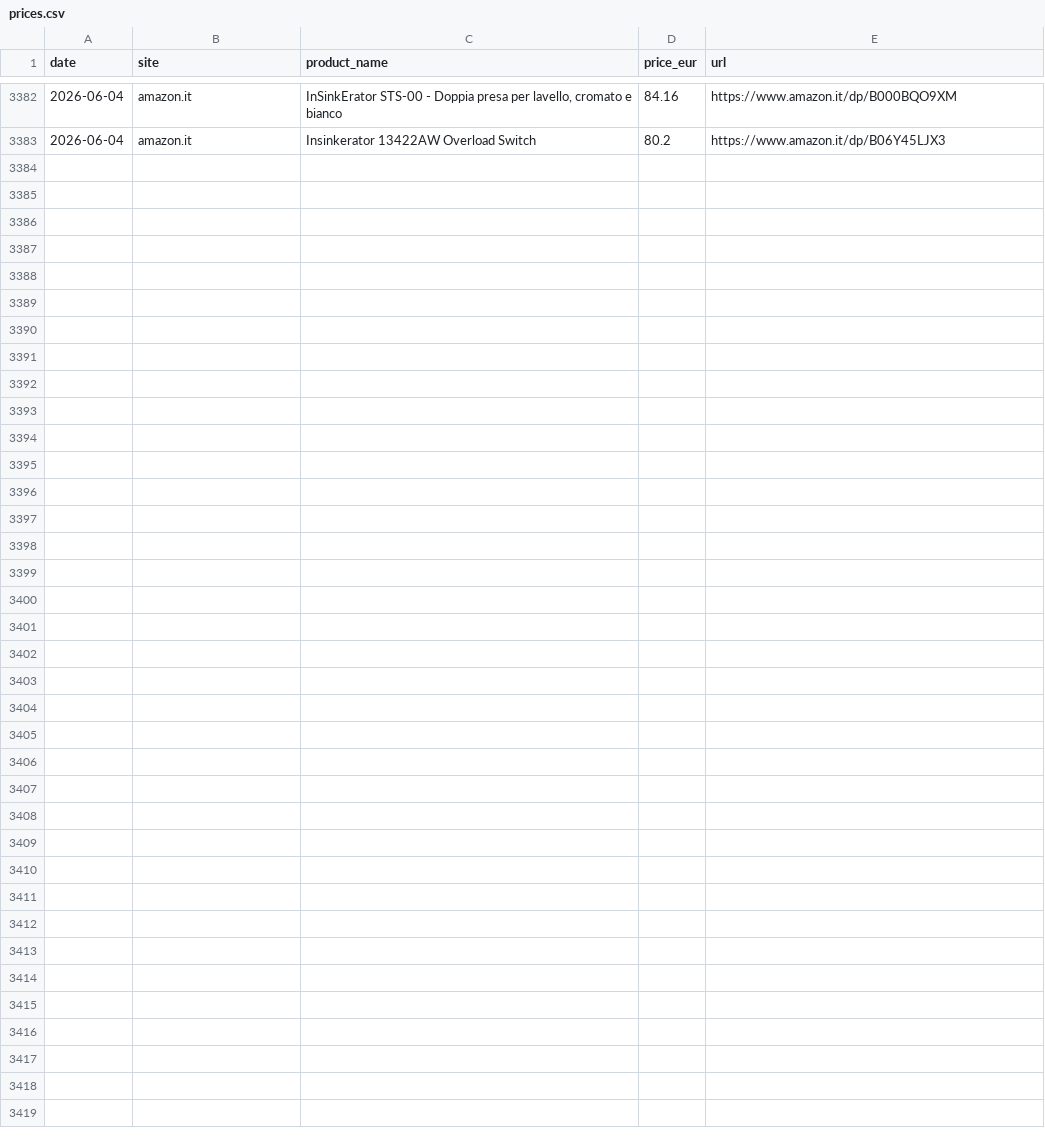
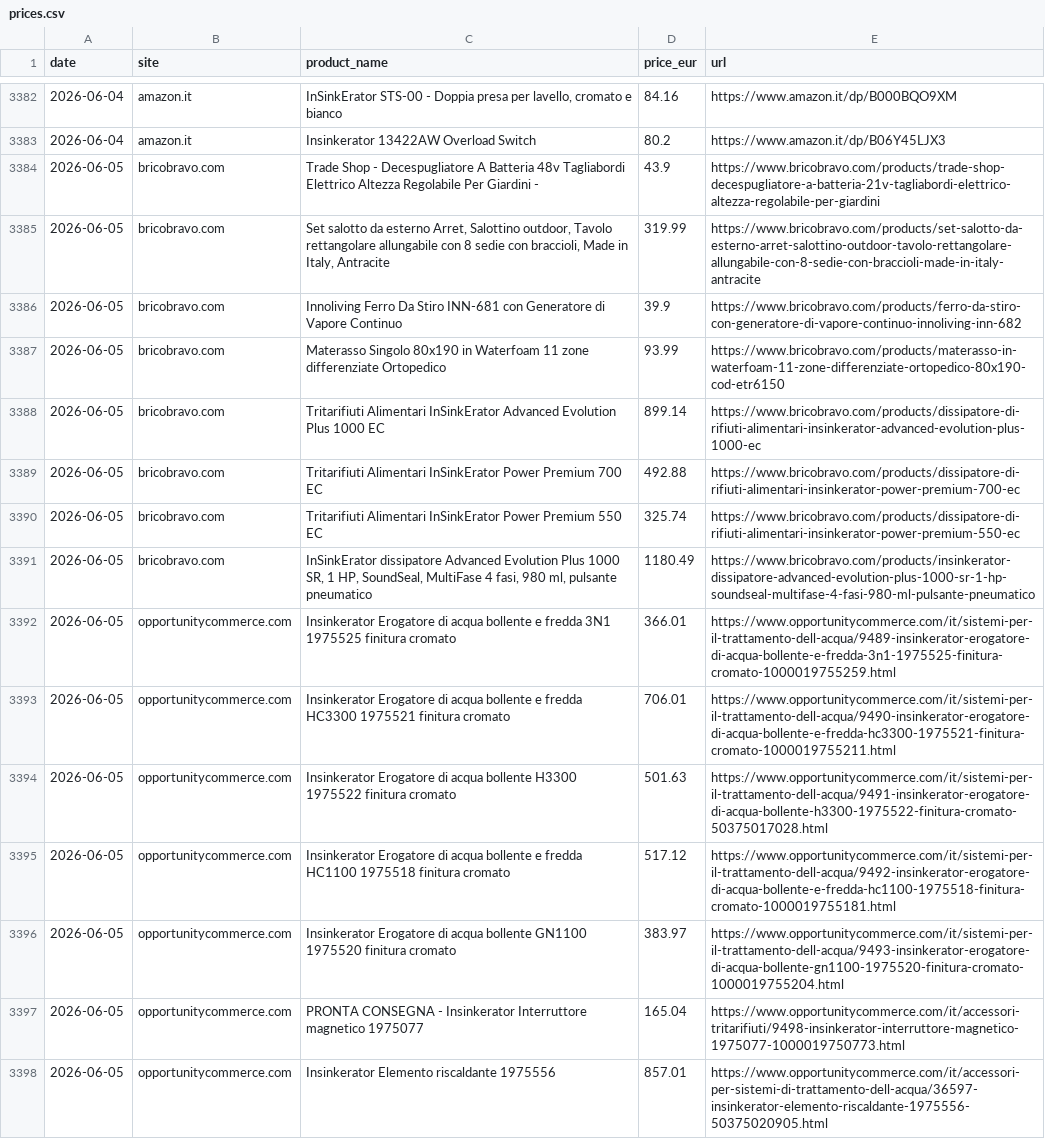
Before and after one commit to leopoldo882/rieko-tracker, a CSV file: prices.csv, drawn as a sheet; only a part is shown, gaps mark what is left out; the diff names each change by its address in the sheet, - before the commit and + after, or states it on an @@ line.

```diff
--- a/prices.csv
+++ b/prices.csv
+row 3384: 2026-06-05 | bricobravo.com | Trade Shop - Decespugliatore A Batteria 48v Tagliabordi Elettrico Altezza Regolabile Per Giardini - | 43.9 | https://www.bricobravo.com/products/trade-shop-decespugliatore-a-batteria-21v-tagliabordi-elettrico-altezza-regolabile-per-giardini
+row 3385: 2026-06-05 | bricobravo.com | Set salotto da esterno Arret, Salottino outdoor, Tavolo rettangolare allungabile con 8 sedie con braccioli, Made in Italy, Antracite | 319.99 | https://www.bricobravo.com/products/set-salotto-da-esterno-arret-salottino-outdoor-tavolo-rettangolare-allungabile-con-8-sedie-con-braccioli-made-in-italy-antracite
+row 3386: 2026-06-05 | bricobravo.com | Innoliving Ferro Da Stiro INN-681 con Generatore di Vapore Continuo | 39.9 | https://www.bricobravo.com/products/ferro-da-stiro-con-generatore-di-vapore-continuo-innoliving-inn-682
+row 3387: 2026-06-05 | bricobravo.com | Materasso Singolo 80x190 in Waterfoam 11 zone differenziate Ortopedico | 93.99 | https://www.bricobravo.com/products/materasso-in-waterfoam-11-zone-differenziate-ortopedico-80x190-cod-etr6150
+row 3388: 2026-06-05 | bricobravo.com | Tritarifiuti Alimentari InSinkErator Advanced Evolution Plus 1000 EC | 899.14 | https://www.bricobravo.com/products/dissipatore-di-rifiuti-alimentari-insinkerator-advanced-evolution-plus-1000-ec
+row 3389: 2026-06-05 | bricobravo.com | Tritarifiuti Alimentari InSinkErator Power Premium 700 EC | 492.88 | https://www.bricobravo.com/products/dissipatore-di-rifiuti-alimentari-insinkerator-power-premium-700-ec
+row 3390: 2026-06-05 | bricobravo.com | Tritarifiuti Alimentari InSinkErator Power Premium 550 EC | 325.74 | https://www.bricobravo.com/products/dissipatore-di-rifiuti-alimentari-insinkerator-power-premium-550-ec
+row 3391: 2026-06-05 | bricobravo.com | InSinkErator dissipatore Advanced Evolution Plus 1000 SR, 1 HP, SoundSeal, MultiFase 4 fasi, 980 ml, pulsante pneumatico | 1180.49 | https://www.bricobravo.com/products/insinkerator-dissipatore-advanced-evolution-plus-1000-sr-1-hp-soundseal-multifase-4-fasi-980-ml-pulsante-pneumatico
+row 3392: 2026-06-05 | opportunitycommerce.com | Insinkerator Erogatore di acqua bollente e fredda 3N1 1975525 finitura cromato | 366.01 | https://www.opportunitycommerce.com/it/sistemi-per-il-trattamento-dell-acqua/9489-insinkerator-erogatore-di-acqua-bollente-e-fredda-3n1-1975525-finitura-cromato-1000019755259.html
+row 3393: 2026-06-05 | opportunitycommerce.com | Insinkerator Erogatore di acqua bollente e fredda HC3300 1975521 finitura cromato | 706.01 | https://www.opportunitycommerce.com/it/sistemi-per-il-trattamento-dell-acqua/9490-insinkerator-erogatore-di-acqua-bollente-e-fredda-hc3300-1975521-finitura-cromato-1000019755211.html
+row 3394: 2026-06-05 | opportunitycommerce.com | Insinkerator Erogatore di acqua bollente H3300 1975522 finitura cromato | 501.63 | https://www.opportunitycommerce.com/it/sistemi-per-il-trattamento-dell-acqua/9491-insinkerator-erogatore-di-acqua-bollente-h3300-1975522-finitura-cromato-50375017028.html
+row 3395: 2026-06-05 | opportunitycommerce.com | Insinkerator Erogatore di acqua bollente e fredda HC1100 1975518 finitura cromato | 517.12 | https://www.opportunitycommerce.com/it/sistemi-per-il-trattamento-dell-acqua/9492-insinkerator-erogatore-di-acqua-bollente-e-fredda-hc1100-1975518-finitura-cromato-1000019755181.html
+row 3396: 2026-06-05 | opportunitycommerce.com | Insinkerator Erogatore di acqua bollente GN1100 1975520 finitura cromato | 383.97 | https://www.opportunitycommerce.com/it/sistemi-per-il-trattamento-dell-acqua/9493-insinkerator-erogatore-di-acqua-bollente-gn1100-1975520-finitura-cromato-1000019755204.html
+row 3397: 2026-06-05 | opportunitycommerce.com | PRONTA CONSEGNA - Insinkerator Interruttore magnetico 1975077 | 165.04 | https://www.opportunitycommerce.com/it/accessori-tritarifiuti/9498-insinkerator-interruttore-magnetico-1975077-1000019750773.html
+row 3398: 2026-06-05 | opportunitycommerce.com | Insinkerator Elemento riscaldante 1975556 | 857.01 | https://www.opportunitycommerce.com/it/accessori-per-sistemi-di-trattamento-dell-acqua/36597-insinkerator-elemento-riscaldante-1975556-50375020905.html
```
